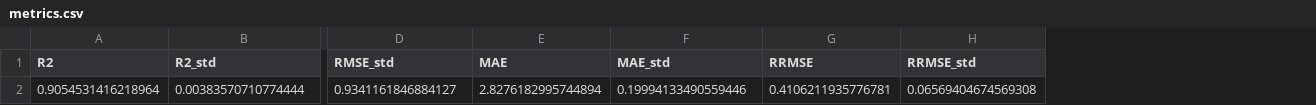
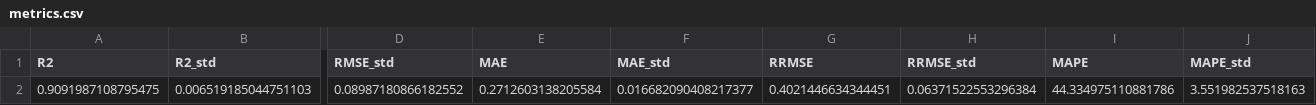
Before and after one commit to rohithteja/cities, a CSV file: data/ml_model/annual_pc/metrics.csv, drawn as a sheet; only a part is shown, gaps mark what is left out; removed rows and columns are numbered as before the commit, all else as after; rows hold the shown columns only; the diff names each change by its address in the sheet, - before the commit and + after, or states it on an @@ line.

```diff
--- a/data/ml_model/annual_pc/metrics.csv
+++ b/data/ml_model/annual_pc/metrics.csv
+column I (MAPE), empty
+column J (MAPE_std), empty
-row 2: 0.9054531416218964 | 0.00383570710774444 | 0.9341161846884127 | 2.8276182995744894 | 0.19994133490559446 | 0.4106211935776781 | 0.06569404674569308
+row 2: 0.9091987108795475 | 0.006519185044751103 | 0.08987180866182552 | 0.2712603138205584 | 0.016682090408217377 | 0.4021446634344451 | 0.06371522553296384 | 44.334975110881786 | 3.551982537518163
```
Also changed, not shown: data/ml_model/annual_percent/metrics.csv, data/ml_model/annual_vkt/metrics.csv, 12 other files.
